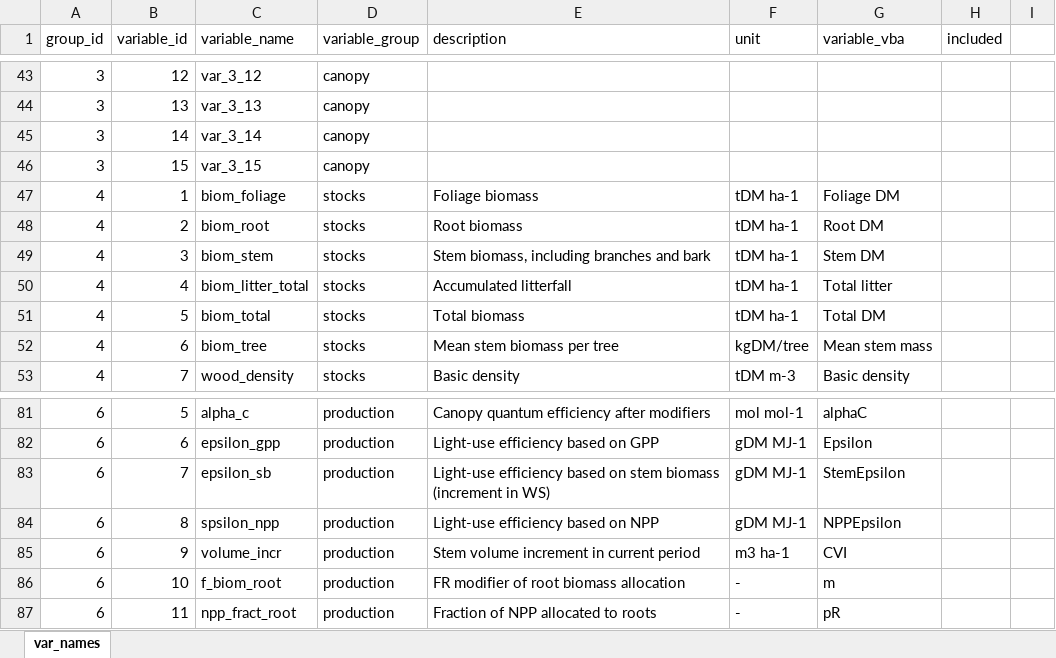
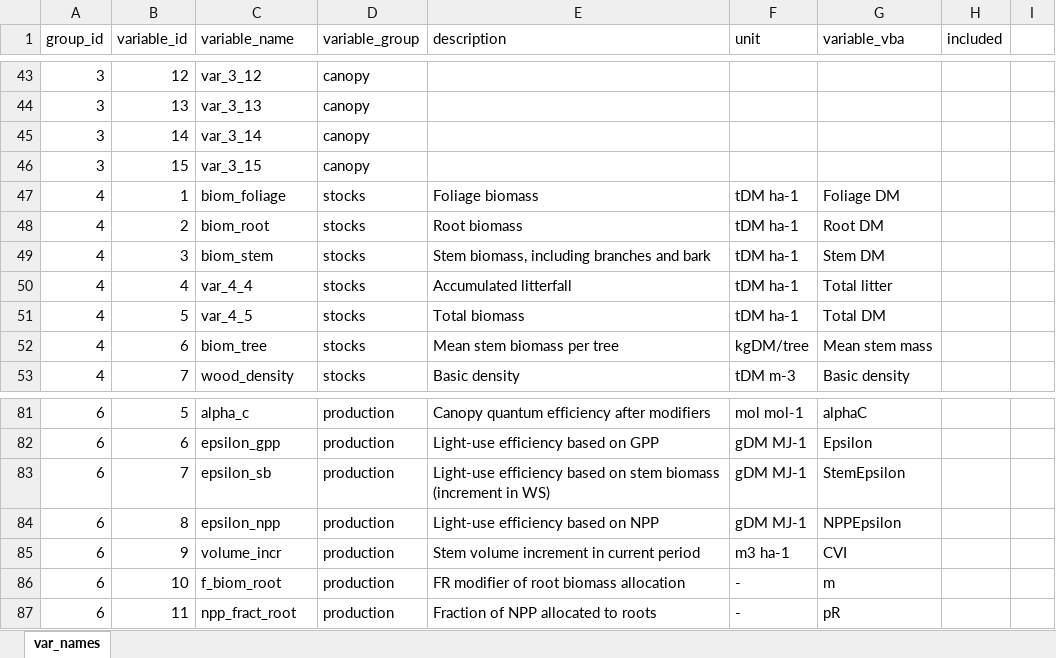
Before and after one commit to trotsiuk/r3PG, an Excel workbook: dev/r3PGmix_info.xlsx, sheet var_names, drawn as a sheet; only a part is shown, gaps mark what is left out; values as stored, in another font and other column widths than the file's, no borders; the diff names each change by its address in the sheet, - before the commit and + after, or states it on an @@ line.

```diff
--- a/dev/r3PGmix_info.xlsx (sheet var_names)
+++ b/dev/r3PGmix_info.xlsx (sheet var_names)
-C50 (variable_name): biom_litter_total
+C50 (variable_name): var_4_4
-C51 (variable_name): biom_total
+C51 (variable_name): var_4_5
-C84 (variable_name): spsilon_npp
+C84 (variable_name): epsilon_npp
```
Also changed, not shown: 5 other files.
